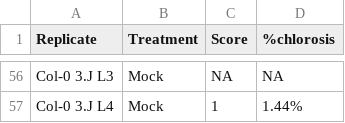
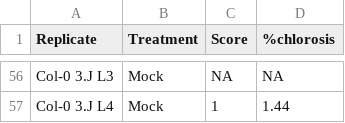
Before and after one commit to NRI-pathogenomics/Josh-s-R-Protocols, a CSV file: P.syringae Tests/P.syringae scores.csv, drawn as a sheet; only a part is shown, gaps mark what is left out; the diff covers the shown part only; the diff names each change by its address in the sheet, - before the commit and + after, or states it on an @@ line.

```diff
--- a/P.syringae Tests/P.syringae scores.csv
+++ b/P.syringae Tests/P.syringae scores.csv
-D57 (%chlorosis): 1.44%
+D57 (%chlorosis): 1.44
```
Also changed, not shown: 51 edited cells elsewhere in this file.
